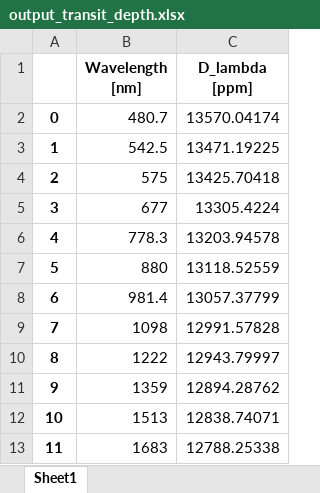
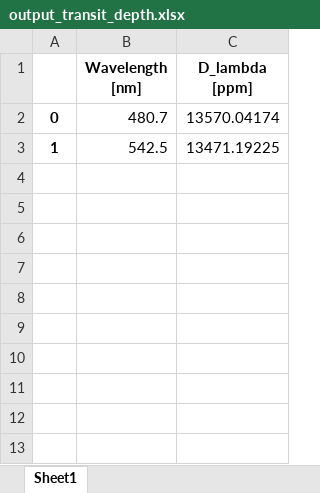
Before and after one commit to ViktorSumida/ECLIPSE-X-lambda, an Excel workbook: output_transit_depth.xlsx, sheet Sheet1, drawn as a sheet; values as stored, in another font and other column widths than the file's, no borders; the diff names each change by its address in the sheet, - before the commit and + after, or states it on an @@ line.

```diff
--- a/output_transit_depth.xlsx (sheet Sheet1)
+++ b/output_transit_depth.xlsx (sheet Sheet1)
-row 4: 2 | 575 | 13425.70418
-row 5: 3 | 677 | 13305.4224
-row 6: 4 | 778.3 | 13203.94578
-row 7: 5 | 880 | 13118.52559
-row 8: 6 | 981.4 | 13057.37799
-row 9: 7 | 1098 | 12991.57828
-row 10: 8 | 1222 | 12943.79997
-row 11: 9 | 1359 | 12894.28762
-row 12: 10 | 1513 | 12838.74071
-row 13: 11 | 1683 | 12788.25338
```
Also changed, not shown: ExoCTK_results.xlsx, 5 other files.
